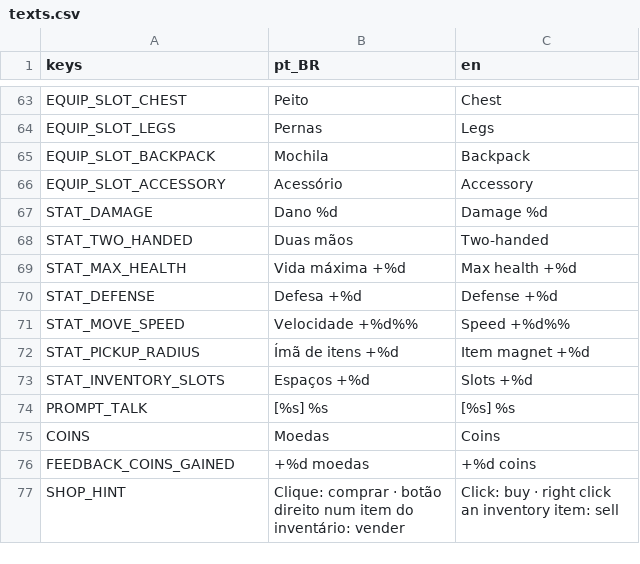
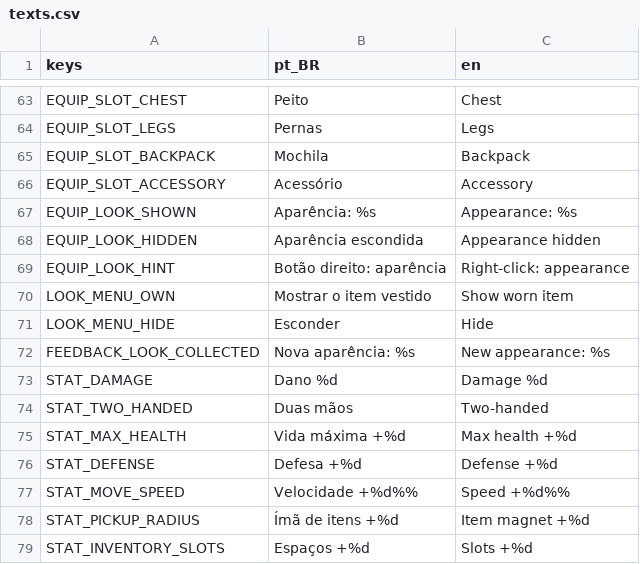
Before and after one commit to joaovictormendessilva/2d-isometric, a CSV file: data/i18n/texts.csv, drawn as a sheet; only a part is shown, gaps mark what is left out; the shorter side is filled out with more unchanged rows; the diff names each change by its address in the sheet, - before the commit and + after, or states it on an @@ line.

Commit message:
Stage G3c2: appearance menu on equipment slots, look badge and tooltip, new-appearance notice; protocol 13; ADR-030

```diff
--- a/data/i18n/texts.csv
+++ b/data/i18n/texts.csv
+row 67: EQUIP_LOOK_SHOWN | Aparência: %s | Appearance: %s
+row 68: EQUIP_LOOK_HIDDEN | Aparência escondida | Appearance hidden
+row 69: EQUIP_LOOK_HINT | Botão direito: aparência | Right-click: appearance
+row 70: LOOK_MENU_OWN | Mostrar o item vestido | Show worn item
+row 71: LOOK_MENU_HIDE | Esconder | Hide
+row 72: FEEDBACK_LOOK_COLLECTED | Nova aparência: %s | New appearance: %s
```
Also changed, not shown: 10 other files.
